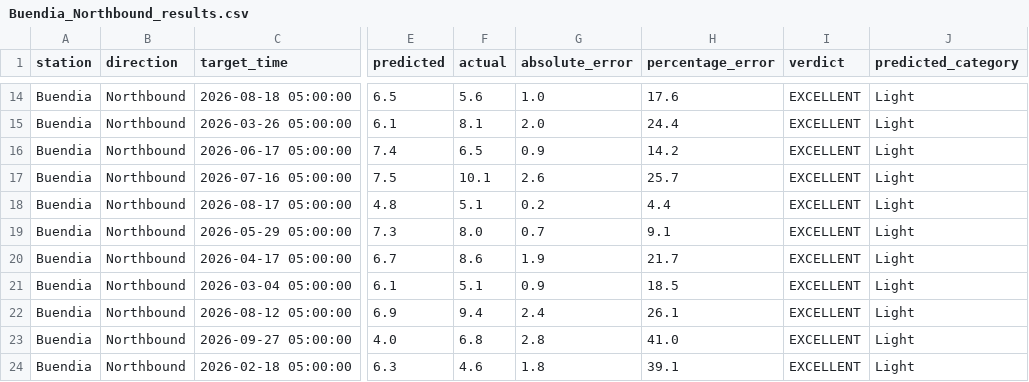
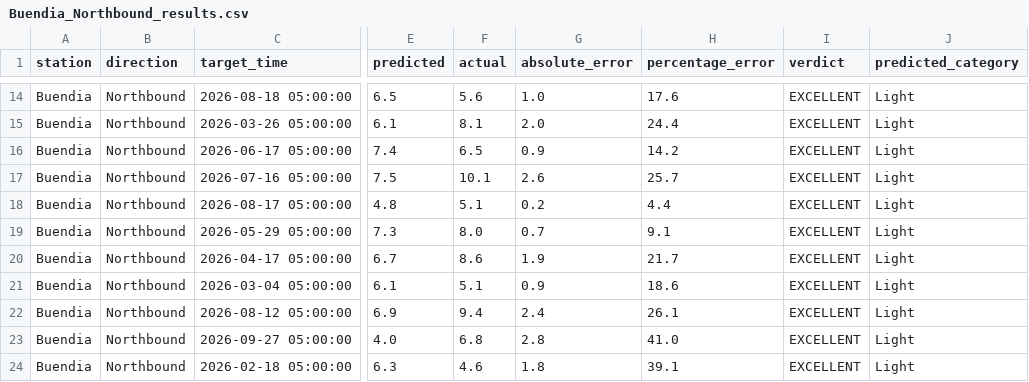
Before and after one commit to jupiterd14/MRT-ADAPT, a CSV file: test_results/Buendia_Northbound_results.csv, drawn as a sheet; only a part is shown, gaps mark what is left out; the diff names each change by its address in the sheet, - before the commit and + after, or states it on an @@ line.

```diff
--- a/test_results/Buendia_Northbound_results.csv
+++ b/test_results/Buendia_Northbound_results.csv
-H21 (percentage_error): 18.5
+H21 (percentage_error): 18.6
```
Also changed, not shown: test_results/Ayala Ave_Southbound_results.csv, test_results/Cubao_Northbound_results.csv, 9 other files.
